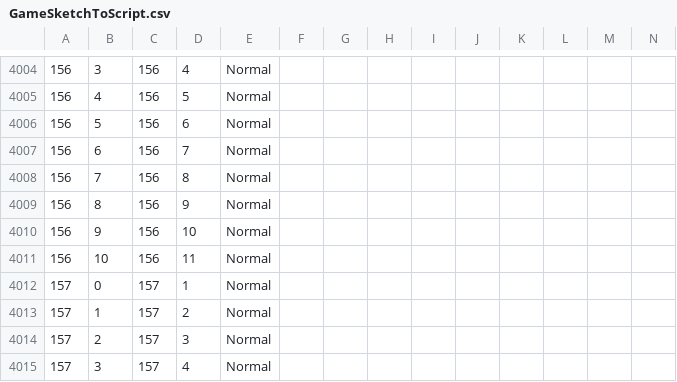
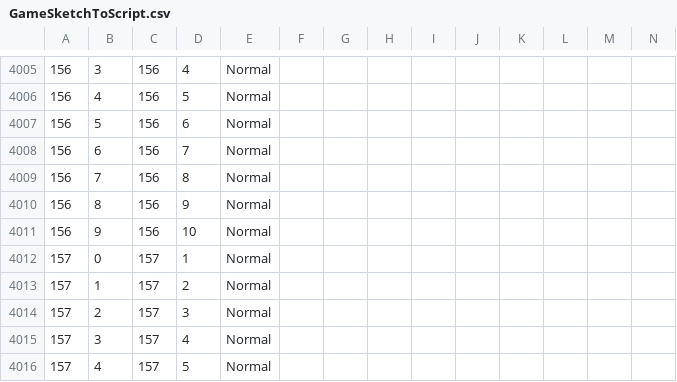
Before and after one commit to fcumselab/GitEducationGame, a CSV file: Assets/02_Scenes/Dialogue System/GameSketchToScript.csv, drawn as a sheet; only a part is shown, gaps mark what is left out; the shorter side is filled out with more unchanged rows; removed rows and columns are numbered as before the commit, all else as after; rows hold the shown columns only; the diff covers the shown part only; the diff names each change by its address in the sheet, - before the commit and + after, or states it on an @@ line.

```diff
--- a/Assets/02_Scenes/Dialogue System/GameSketchToScript.csv
+++ b/Assets/02_Scenes/Dialogue System/GameSketchToScript.csv
-row 4011: 156 | 10 | 156 | 11 | Normal
```
Also changed, not shown: 4 added rows, 1 removed row and 19 edited cells elsewhere in this file, Assets/02_Scenes/Dialogue System/GameSketchFromUnity.csv, 7 other files.
